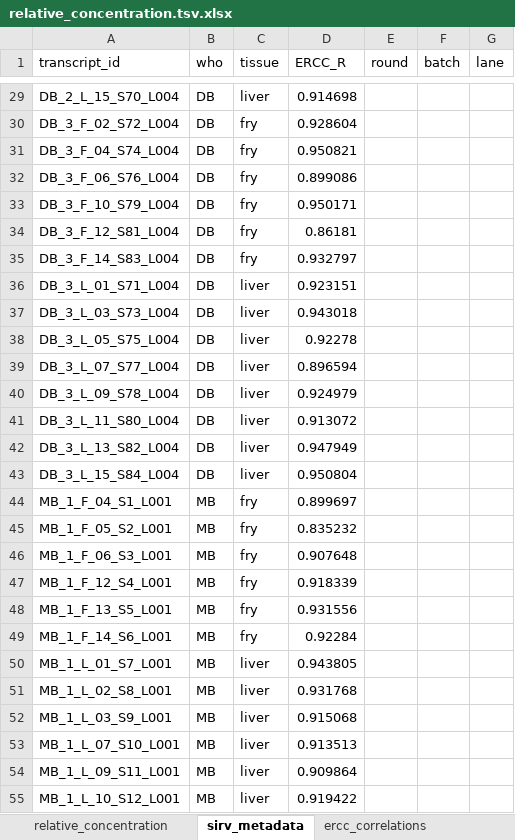
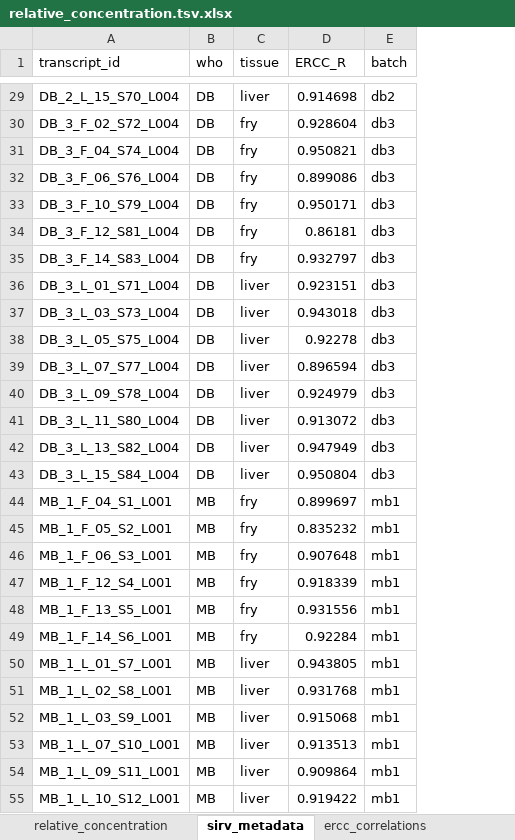
Before and after one commit to glted-mib/sirvome_comparisons, an Excel workbook: data_in/relative_concentration.tsv.xlsx, sheet sirv_metadata, drawn as a sheet; only a part is shown, gaps mark what is left out; values as stored, in another font and other column widths than the file's, no borders; removed rows and columns are numbered as before the commit, all else as after; the diff covers the shown part only; the diff names each change by its address in the sheet, - before the commit and + after, or states it on an @@ line.

```diff
--- a/data_in/relative_concentration.tsv.xlsx (sheet sirv_metadata)
+++ b/data_in/relative_concentration.tsv.xlsx (sheet sirv_metadata)
-column E (round), empty
-column G (lane), empty
-E29 (batch): (empty)
+E29 (batch): db2
-E30:E43 (batch): (empty)
+E30:E43 (batch): db3
-E44:E55 (batch): (empty)
+E44:E55 (batch): mb1
```
Also changed, not shown: 141 edited cells elsewhere in this sheet, other sheet tabs, 6 other files.
